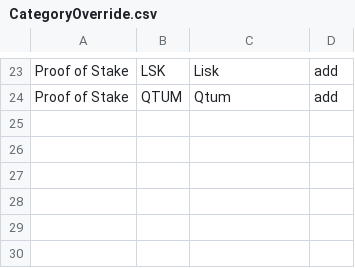
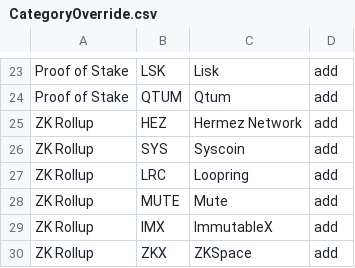
Before and after one commit to haddencarpenter/studies, a CSV file: lib/CategoryOverride.csv, drawn as a sheet; only a part is shown, gaps mark what is left out; the diff names each change by its address in the sheet, - before the commit and + after, or states it on an @@ line.

Commit message:
Update CategoryOverride.csv
added ZkRollup Category with 6 coins

```diff
--- a/lib/CategoryOverride.csv
+++ b/lib/CategoryOverride.csv
+row 25: ZK Rollup | HEZ | Hermez Network | add
+row 26: ZK Rollup | SYS | Syscoin | add
+row 27: ZK Rollup | LRC | Loopring | add
+row 28: ZK Rollup | MUTE | Mute | add
+row 29: ZK Rollup | IMX | ImmutableX | add
+row 30: ZK Rollup | ZKX | ZKSpace | add
```
